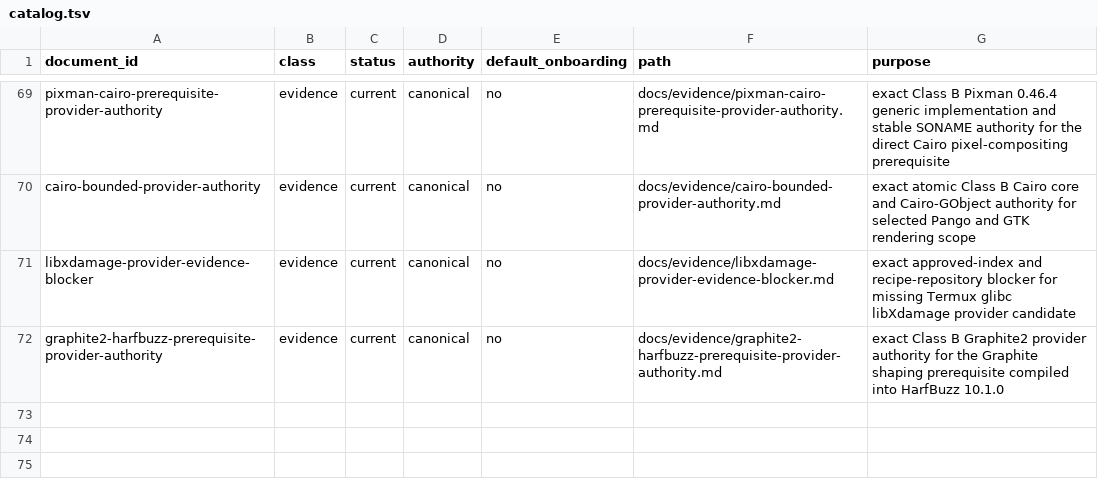
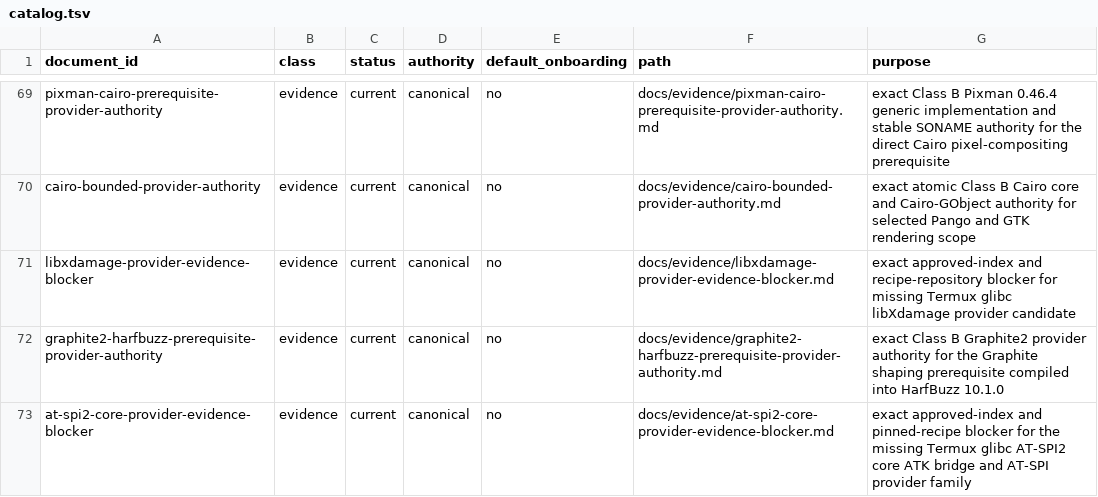
Before and after one commit to daylight-00/termux-native-desktop, a TSV file: docs/catalog.tsv, drawn as a sheet; only a part is shown, gaps mark what is left out; the diff names each change by its address in the sheet, - before the commit and + after, or states it on an @@ line.

```diff
--- a/docs/catalog.tsv
+++ b/docs/catalog.tsv
+row 73: at-spi2-core-provider-evidence-blocker | evidence | current | canonical | no | docs/evidence/at-spi2-core-provider-evidence-blocker.md | exact approved-index and pinned-recipe blocker for the missing Termux glibc AT-SPI2 core ATK bridge and AT-SPI provider family
```
Also changed, not shown: experiments/glibc/selected-obsidian-provider-authority/review/provider-claim-classification-metadata.tsv, experiments/glibc/selected-obsidian-provider-authority/review/provider-claim-classification.tsv, 25 other files.
